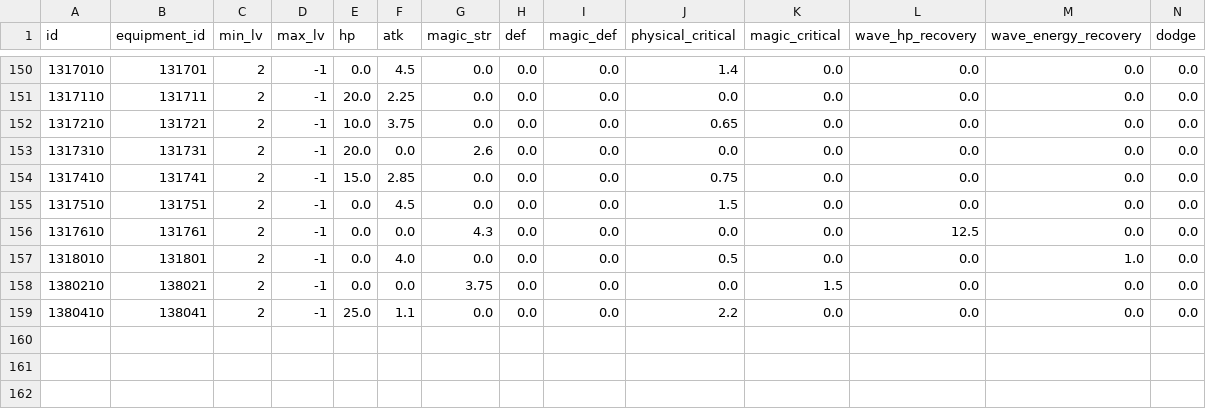
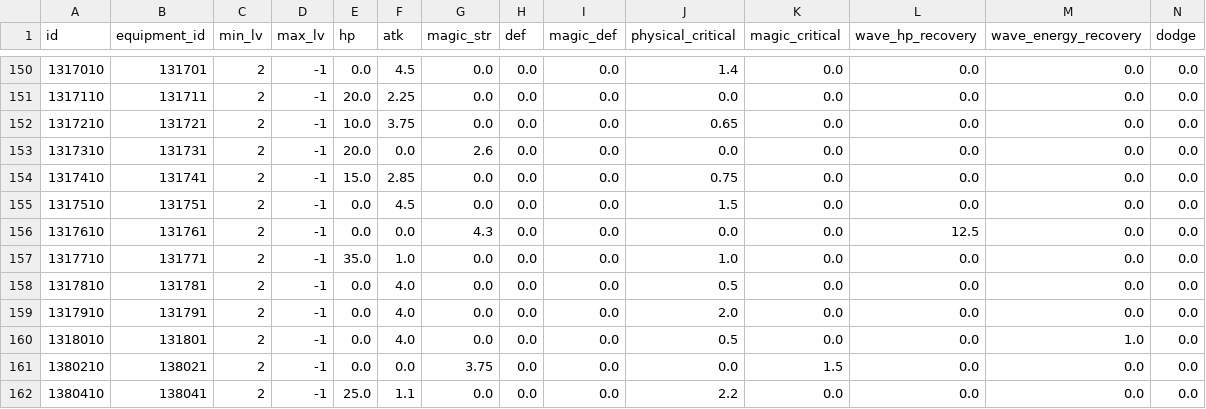
Before and after one commit to KiruyaMomochi/RediveData, a CSV file: db/csv/unique_equip_enhance_rate.csv, drawn as a sheet; only a part is shown, gaps mark what is left out; rows hold the shown columns only; the diff names each change by its address in the sheet, - before the commit and + after, or states it on an @@ line.

```diff
--- a/db/csv/unique_equip_enhance_rate.csv
+++ b/db/csv/unique_equip_enhance_rate.csv
+row 157: 1317710 | 131771 | 2 | -1 | 35.0 | 1.0 | 0.0 | 0.0 | 0.0 | 1.0 | 0.0 | 0.0 | 0.0 | 0.0
+row 158: 1317810 | 131781 | 2 | -1 | 0.0 | 4.0 | 0.0 | 0.0 | 0.0 | 0.5 | 0.0 | 0.0 | 0.0 | 0.0
+row 159: 1317910 | 131791 | 2 | -1 | 0.0 | 4.0 | 0.0 | 0.0 | 0.0 | 2.0 | 0.0 | 0.0 | 0.0 | 0.0
```
Also changed, not shown: db/csv/gacha_data.csv, db/csv/skill_action.csv, 25 other files.
